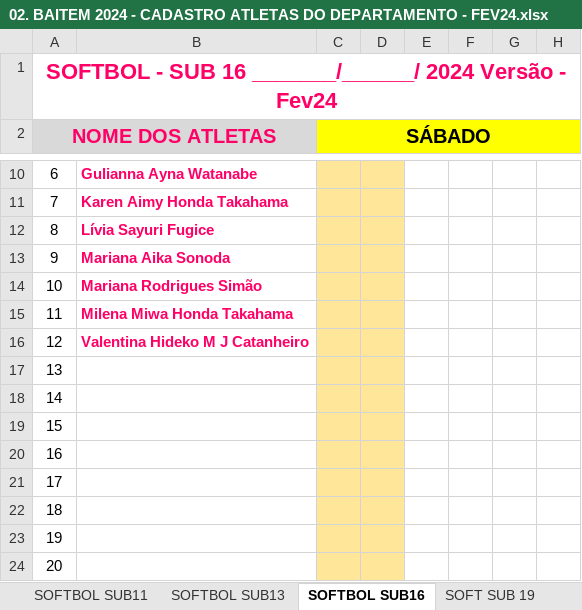
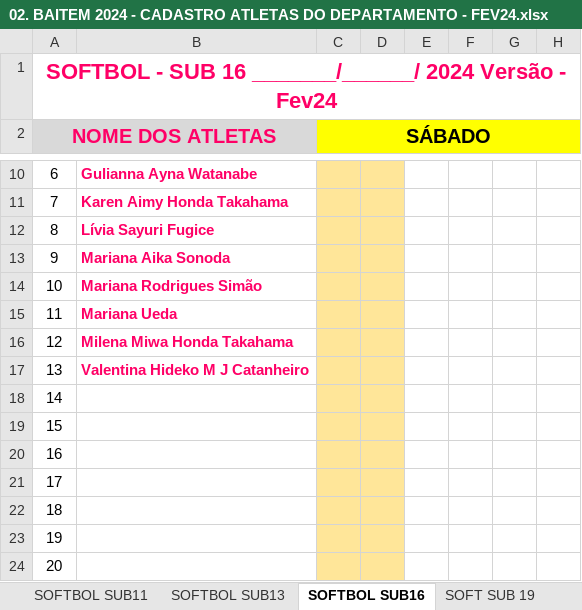
Before and after one commit to nipponbluejays/nipponbluejays.github.io, an Excel workbook: 02. BAITEM 2024 - CADASTRO ATLETAS DO DEPARTAMENTO - FEV24.xlsx, sheet SOFTBOL SUB16, drawn as a sheet; only a part is shown, gaps mark what is left out; values as stored, in another font and other column widths than the file's, no borders; charts and pictures not drawn; the diff names each change by its address in the sheet, - before the commit and + after, or states it on an @@ line.

```diff
--- a/02. BAITEM 2024 - CADASTRO ATLETAS DO DEPARTAMENTO - FEV24.xlsx (sheet SOFTBOL SUB16)
+++ b/02. BAITEM 2024 - CADASTRO ATLETAS DO DEPARTAMENTO - FEV24.xlsx (sheet SOFTBOL SUB16)
-B15: Milena Miwa Honda Takahama
+B15: Mariana Ueda
-B16: Valentina Hideko M J Catanheiro
+B16: Milena Miwa Honda Takahama
-B17: (empty)
+B17: Valentina Hideko M J Catanheiro
```
Also changed, not shown: sheet BEISEBOL TBOL, sheet SOFTBOL TBOL.
